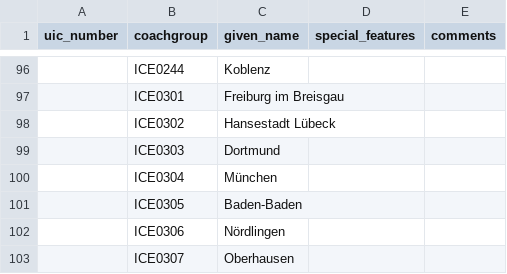
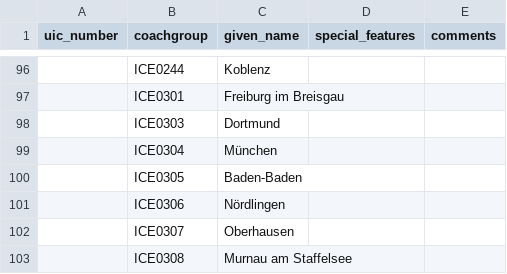
Before and after one commit to autinerd/baureihen-mapping, a CSV file: fahrzeuge.csv, drawn as a sheet; only a part is shown, gaps mark what is left out; the shorter side is filled out with more unchanged rows; removed rows and columns are numbered as before the commit, all else as after; the diff covers the shown part only; the diff names each change by its address in the sheet, - before the commit and + after, or states it on an @@ line.

```diff
--- a/fahrzeuge.csv
+++ b/fahrzeuge.csv
-row 98:  | ICE0302 | Hansestadt Lübeck
```
Also changed, not shown: 7 added rows, 6 removed rows and 8 edited cells elsewhere in this file.
